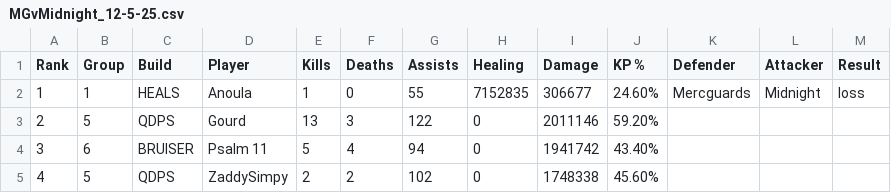
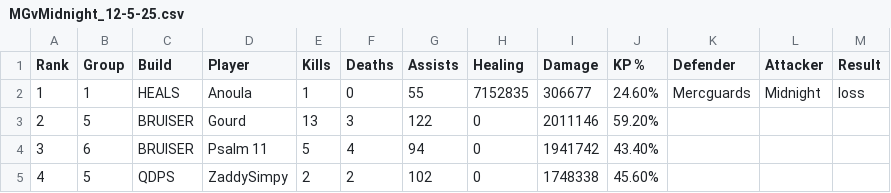
Before and after one commit to JabariWilliams/MG-War-App, a CSV file: public/MGvMidnight_12-5-25.csv, drawn as a sheet; only a part is shown.

Commit message:
Update MGvMidnight_12-5-25.csv

```diff
--- a/public/MGvMidnight_12-5-25.csv
+++ b/public/MGvMidnight_12-5-25.csv
@@ -2,3 +2,3 @@ Rank,Group,Build,Player,Kills,Deaths,Assists,Healing,Damage,KP %,Defender,Attack
 1,1,HEALS,Anoula,1,0,55,7152835,306677,24.60%,Mercguards,Midnight,loss
-2,5,QDPS,Gourd,13,3,122,0,2011146,59.20%,,,
+2,5,BRUISER,Gourd,13,3,122,0,2011146,59.20%,,,
 3,6,BRUISER,Psalm 11,5,4,94,0,1941742,43.40%,,,
```
